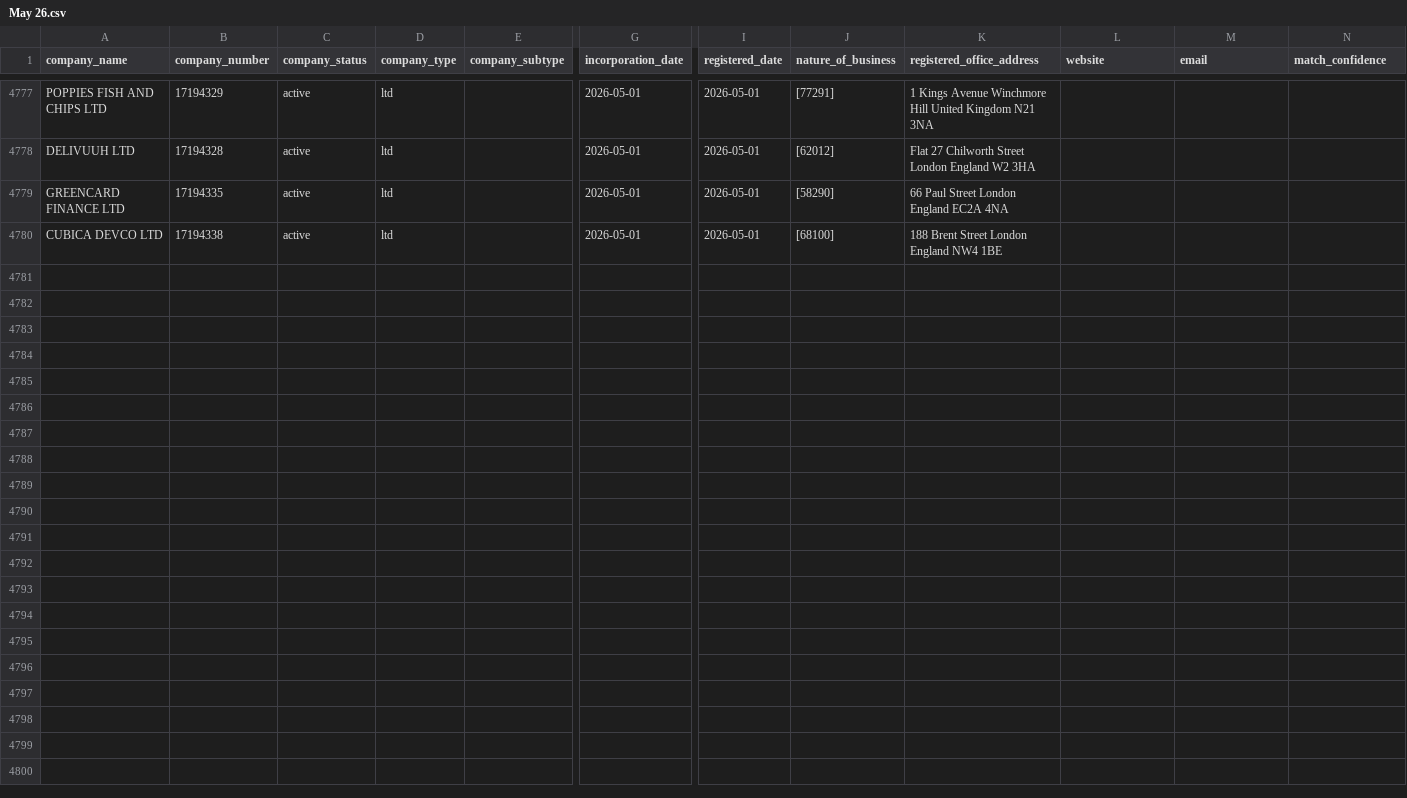
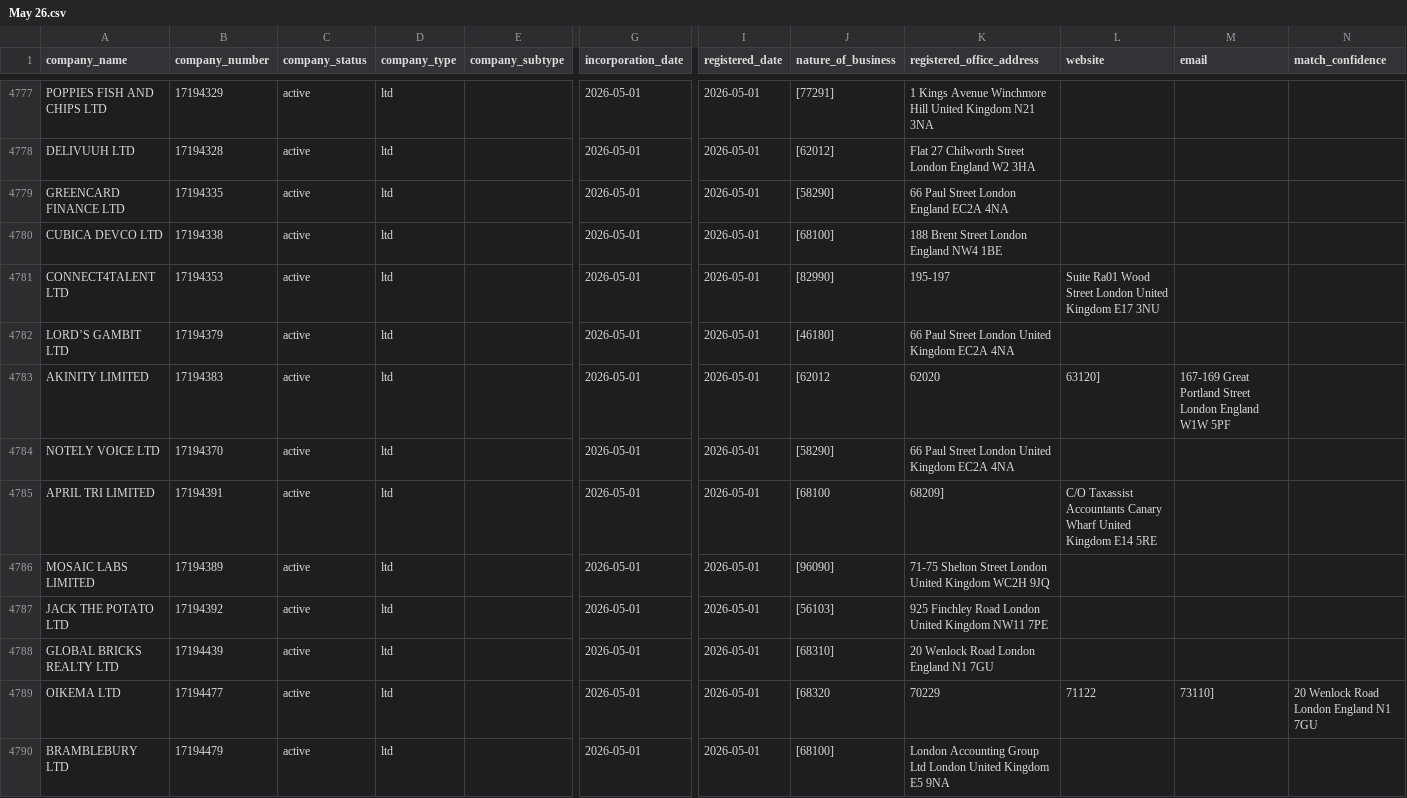
Before and after one commit to georgeunifi/George-Nicholson, a CSV file: London/Enriched/May 26.csv, drawn as a sheet; only a part is shown, gaps mark what is left out; rows hold the shown columns only; the diff covers the shown part only; the diff names each change by its address in the sheet, - before the commit and + after, or states it on an @@ line.

```diff
--- a/London/Enriched/May 26.csv
+++ b/London/Enriched/May 26.csv
+row 4781: CONNECT4TALENT LTD | 17194353 | active | ltd |  | 2026-05-01 | 2026-05-01 | [82990] | 195-197 | Suite Ra01 Wood Street London United Kingdom E17 3NU
+row 4782: LORD’S GAMBIT LTD | 17194379 | active | ltd |  | 2026-05-01 | 2026-05-01 | [46180] | 66 Paul Street London United Kingdom EC2A 4NA
+row 4783: AKINITY LIMITED | 17194383 | active | ltd |  | 2026-05-01 | 2026-05-01 | [62012 | 62020 | 63120] | 167-169 Great Portland Street London England W1W 5PF
+row 4784: NOTELY VOICE LTD | 17194370 | active | ltd |  | 2026-05-01 | 2026-05-01 | [58290] | 66 Paul Street London United Kingdom EC2A 4NA
+row 4785: APRIL TRI LIMITED | 17194391 | active | ltd |  | 2026-05-01 | 2026-05-01 | [68100 | 68209] | C/O Taxassist Accountants Canary Wharf United Kingdom E14 5RE
+row 4786: MOSAIC LABS LIMITED | 17194389 | active | ltd |  | 2026-05-01 | 2026-05-01 | [96090] | 71-75 Shelton Street London United Kingdom WC2H 9JQ
+row 4787: JACK THE POTATO LTD | 17194392 | active | ltd |  | 2026-05-01 | 2026-05-01 | [56103] | 925 Finchley Road London United Kingdom NW11 7PE
+row 4788: GLOBAL BRICKS REALTY LTD | 17194439 | active | ltd |  | 2026-05-01 | 2026-05-01 | [68310] | 20 Wenlock Road London England N1 7GU
+row 4789: OIKEMA LTD | 17194477 | active | ltd |  | 2026-05-01 | 2026-05-01 | [68320 | 70229 | 71122 | 73110] | 20 Wenlock Road London England N1 7GU
+row 4790: BRAMBLEBURY LTD | 17194479 | active | ltd |  | 2026-05-01 | 2026-05-01 | [68100] | London Accounting Group Ltd London United Kingdom E5 9NA
```
Also changed, not shown: 10 added rows elsewhere in this file.
